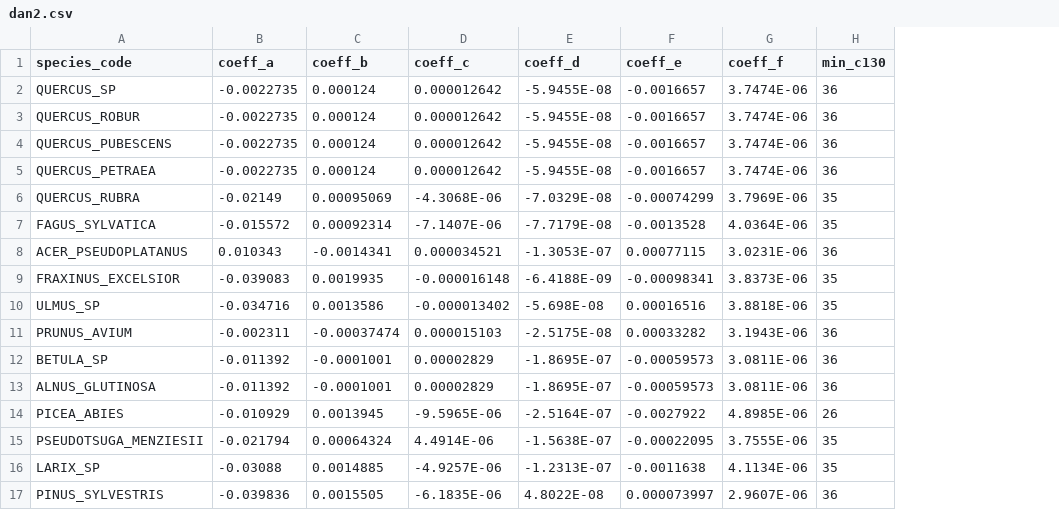
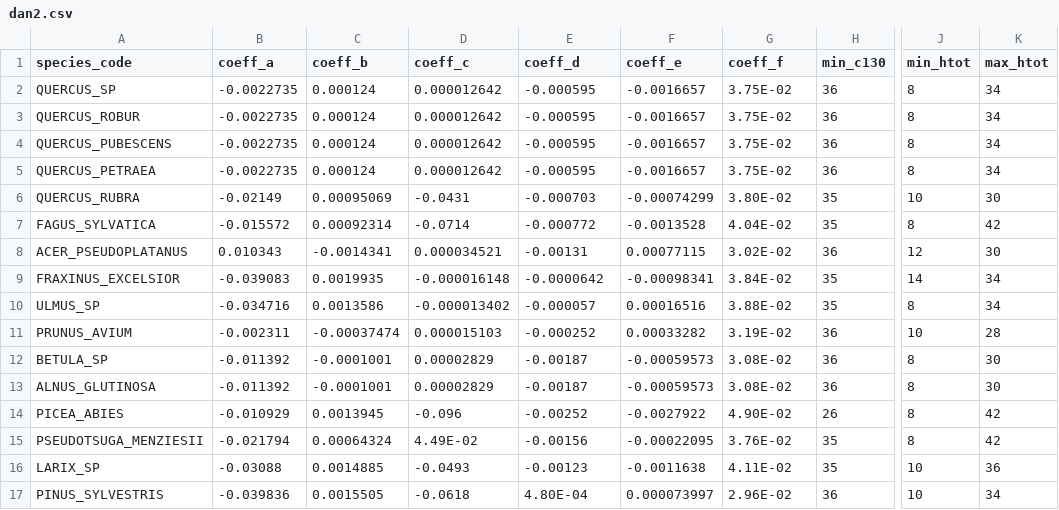
Before and after one commit to GauthierLigot/GCubeR, a CSV file: data-raw/dan2.csv, drawn as a sheet; only a part is shown, gaps mark what is left out; the diff covers the shown part only; the diff names each change by its address in the sheet, - before the commit and + after, or states it on an @@ line.

Commit message:
normalement les controle htot et hdom fonctionnent prob avec quercus sp pour dan1g

```diff
--- a/data-raw/dan2.csv
+++ b/data-raw/dan2.csv
+column J (min_htot), rows 2-17: 8 | 8 | 8 | 8 | 10 | 8 | 12 | 14 | 8 | 10 | 8 | 8 | 8 | 8 | 10 | 10
+column K (max_htot), rows 2-17: 34 | 34 | 34 | 34 | 30 | 42 | 30 | 34 | 34 | 28 | 30 | 30 | 42 | 42 | 36 | 34
-E2:E5 (coeff_d): -5.9455E-08
+E2:E5 (coeff_d): -0.000595
-G2:G5 (coeff_f): 3.7474E-06
+G2:G5 (coeff_f): 3.75E-02
-D6 (coeff_c): -4.3068E-06
+D6 (coeff_c): -0.0431
-E6 (coeff_d): -7.0329E-08
+E6 (coeff_d): -0.000703
-G6 (coeff_f): 3.7969E-06
+G6 (coeff_f): 3.80E-02
-D7 (coeff_c): -7.1407E-06
+D7 (coeff_c): -0.0714
-E7 (coeff_d): -7.7179E-08
+E7 (coeff_d): -0.000772
-G7 (coeff_f): 4.0364E-06
+G7 (coeff_f): 4.04E-02
-E8 (coeff_d): -1.3053E-07
+E8 (coeff_d): -0.00131
-G8 (coeff_f): 3.0231E-06
+G8 (coeff_f): 3.02E-02
-E9 (coeff_d): -6.4188E-09
+E9 (coeff_d): -0.0000642
-G9 (coeff_f): 3.8373E-06
+G9 (coeff_f): 3.84E-02
-E10 (coeff_d): -5.698E-08
+E10 (coeff_d): -0.000057
-G10 (coeff_f): 3.8818E-06
+G10 (coeff_f): 3.88E-02
-E11 (coeff_d): -2.5175E-08
+E11 (coeff_d): -0.000252
-G11 (coeff_f): 3.1943E-06
+G11 (coeff_f): 3.19E-02
-E12:E13 (coeff_d): -1.8695E-07
+E12:E13 (coeff_d): -0.00187
-G12:G13 (coeff_f): 3.0811E-06
+G12:G13 (coeff_f): 3.08E-02
-D14 (coeff_c): -9.5965E-06
+D14 (coeff_c): -0.096
-E14 (coeff_d): -2.5164E-07
+E14 (coeff_d): -0.00252
-G14 (coeff_f): 4.8985E-06
+G14 (coeff_f): 4.90E-02
-D15 (coeff_c): 4.4914E-06
+D15 (coeff_c): 4.49E-02
-E15 (coeff_d): -1.5638E-07
+E15 (coeff_d): -0.00156
-G15 (coeff_f): 3.7555E-06
+G15 (coeff_f): 3.76E-02
-D16 (coeff_c): -4.9257E-06
+D16 (coeff_c): -0.0493
-E16 (coeff_d): -1.2313E-07
+E16 (coeff_d): -0.00123
-G16 (coeff_f): 4.1134E-06
+G16 (coeff_f): 4.11E-02
-D17 (coeff_c): -6.1835E-06
+D17 (coeff_c): -0.0618
-E17 (coeff_d): 4.8022E-08
+E17 (coeff_d): 4.80E-04
-G17 (coeff_f): 2.9607E-06
+G17 (coeff_f): 2.96E-02
```
Also changed, not shown: 82 edited cells elsewhere in this file, data-raw/dan1g.csv, 5 other files.
